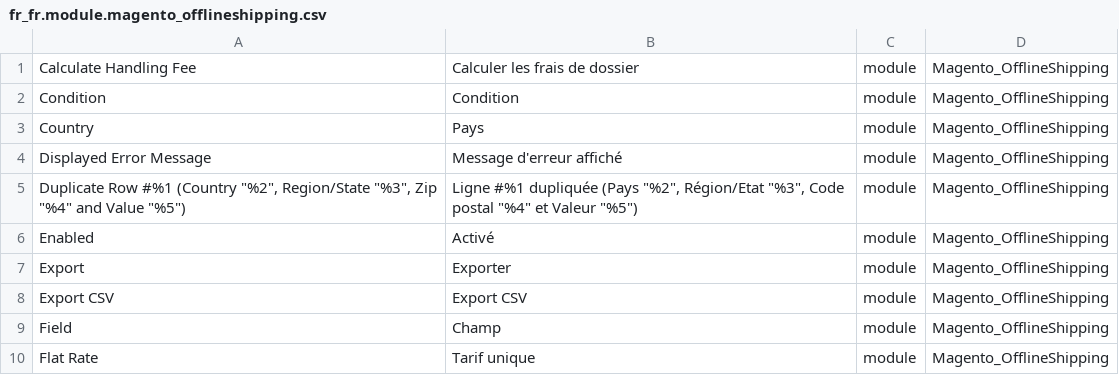
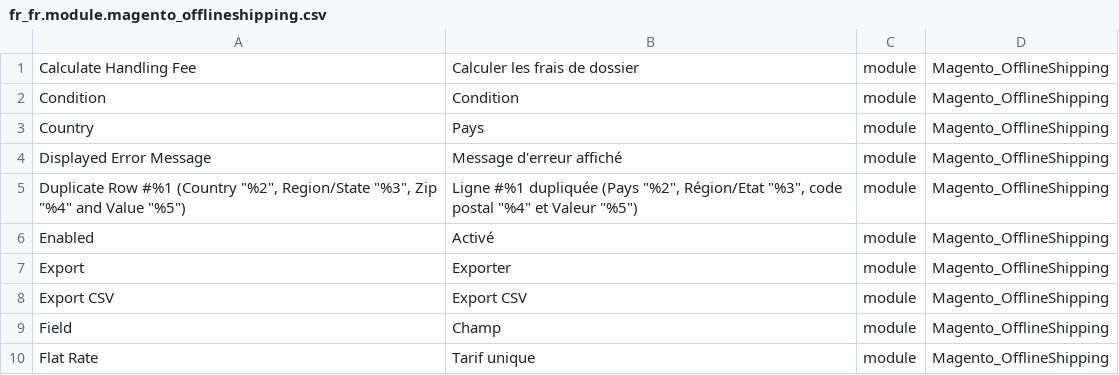
Before and after one commit to Imaginaerum/magento2-language-fr-fr, a CSV file: fr_fr.module.magento_offlineshipping.csv, drawn as a sheet; only a part is shown.

```diff
--- a/fr_fr.module.magento_offlineshipping.csv
+++ b/fr_fr.module.magento_offlineshipping.csv
@@ -4,3 +4,3 @@
 "Displayed Error Message","Message d'erreur affiché",module,Magento_OfflineShipping
-"Duplicate Row #%1 (Country ""%2"", Region/State ""%3"", Zip ""%4"" and Value ""%5"")","Ligne #%1 dupliquée (Pays ""%2"", Région/Etat ""%3"", Code postal ""%4"" et Valeur ""%5"")",module,Magento_OfflineShipping
+"Duplicate Row #%1 (Country ""%2"", Region/State ""%3"", Zip ""%4"" and Value ""%5"")","Ligne #%1 dupliquée (Pays ""%2"", Région/Etat ""%3"", code postal ""%4"" et Valeur ""%5"")",module,Magento_OfflineShipping
 "Enabled","Activé",module,Magento_OfflineShipping
```
Also changed, not shown: fr_fr.module.magento_braintree.csv, fr_fr.module.magento_checkout.csv, 7 other files.
